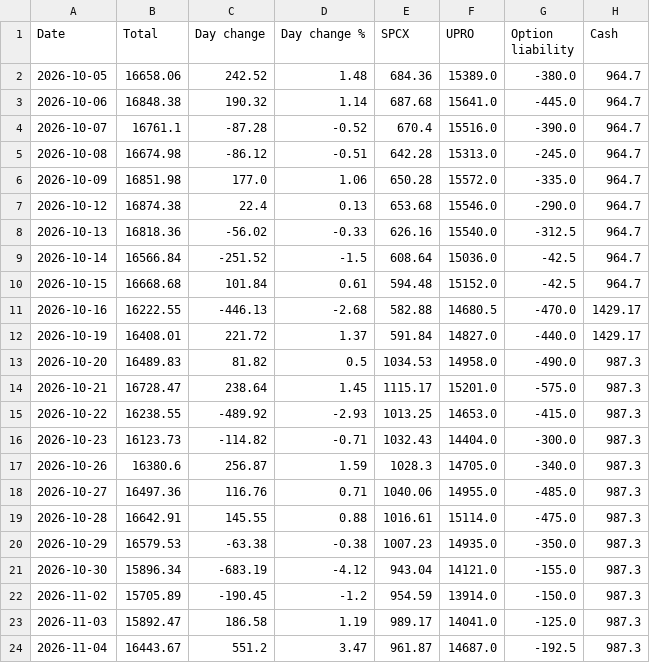
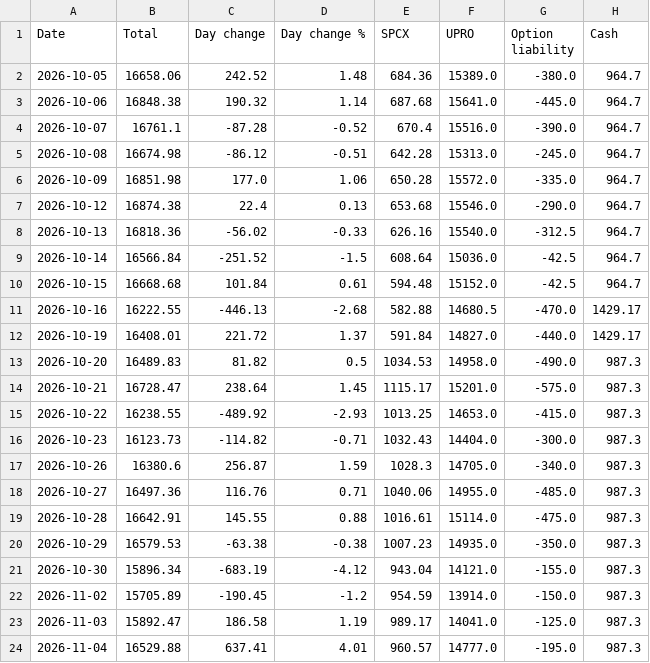
Before and after one commit to AT4Engineer/pq-22e56fd9, a CSV file: data/history.csv, drawn as a sheet.

```diff
--- a/data/history.csv
+++ b/data/history.csv
@@ -23,2 +23,2 @@ Date,Total,Day change,Day change %,SPCX,UPRO,Option liability,Cash
 2026-11-03,15892.47,186.58,1.19,989.17,14041.0,-125.0,987.3
-2026-11-04,16443.67,551.2,3.47,961.87,14687.0,-192.5,987.3
+2026-11-04,16529.88,637.41,4.01,960.57,14777.0,-195.0,987.3
```
Also changed, not shown: data/current.csv, data/intraday.csv, 16 other files.
